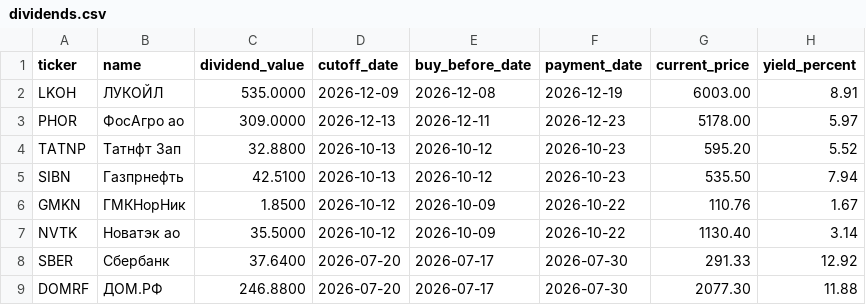
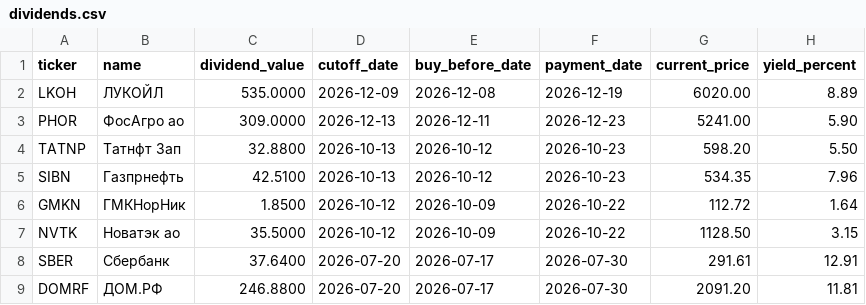
Before and after one commit to vavilova2510/dividend-calendar, a CSV file: docs/dividends.csv, drawn as a sheet.

```diff
--- a/docs/dividends.csv
+++ b/docs/dividends.csv
@@ -1,9 +1,9 @@
 ticker,name,dividend_value,cutoff_date,buy_before_date,payment_date,current_price,yield_percent
-LKOH,ЛУКОЙЛ,535.0000,2026-12-09,2026-12-08,2026-12-19,6003.00,8.91
-PHOR,ФосАгро ао,309.0000,2026-12-13,2026-12-11,2026-12-23,5178.00,5.97
-TATNP,Татнфт 3ап,32.8800,2026-10-13,2026-10-12,2026-10-23,595.20,5.52
-SIBN,Газпрнефть,42.5100,2026-10-13,2026-10-12,2026-10-23,535.50,7.94
-GMKN,ГМКНорНик,1.8500,2026-10-12,2026-10-09,2026-10-22,110.76,1.67
-NVTK,Новатэк ао,35.5000,2026-10-12,2026-10-09,2026-10-22,1130.40,3.14
-SBER,Сбербанк,37.6400,2026-07-20,2026-07-17,2026-07-30,291.33,12.92
-DOMRF,ДОМ.РФ,246.8800,2026-07-20,2026-07-17,2026-07-30,2077.30,11.88
+LKOH,ЛУКОЙЛ,535.0000,2026-12-09,2026-12-08,2026-12-19,6020.00,8.89
+PHOR,ФосАгро ао,309.0000,2026-12-13,2026-12-11,2026-12-23,5241.00,5.90
+TATNP,Татнфт 3ап,32.8800,2026-10-13,2026-10-12,2026-10-23,598.20,5.50
+SIBN,Газпрнефть,42.5100,2026-10-13,2026-10-12,2026-10-23,534.35,7.96
+GMKN,ГМКНорНик,1.8500,2026-10-12,2026-10-09,2026-10-22,112.72,1.64
+NVTK,Новатэк ао,35.5000,2026-10-12,2026-10-09,2026-10-22,1128.50,3.15
+SBER,Сбербанк,37.6400,2026-07-20,2026-07-17,2026-07-30,291.61,12.91
+DOMRF,ДОМ.РФ,246.8800,2026-07-20,2026-07-17,2026-07-30,2091.20,11.81
```
Also changed, not shown: 1 other file.
